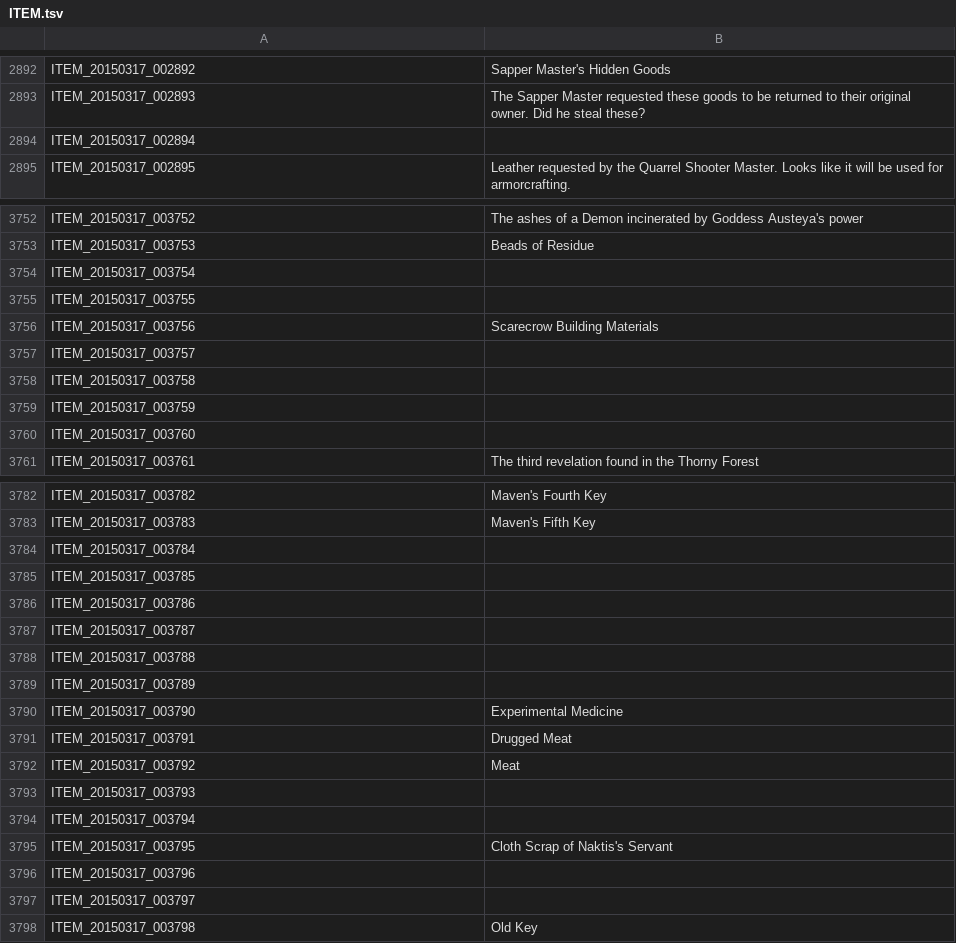
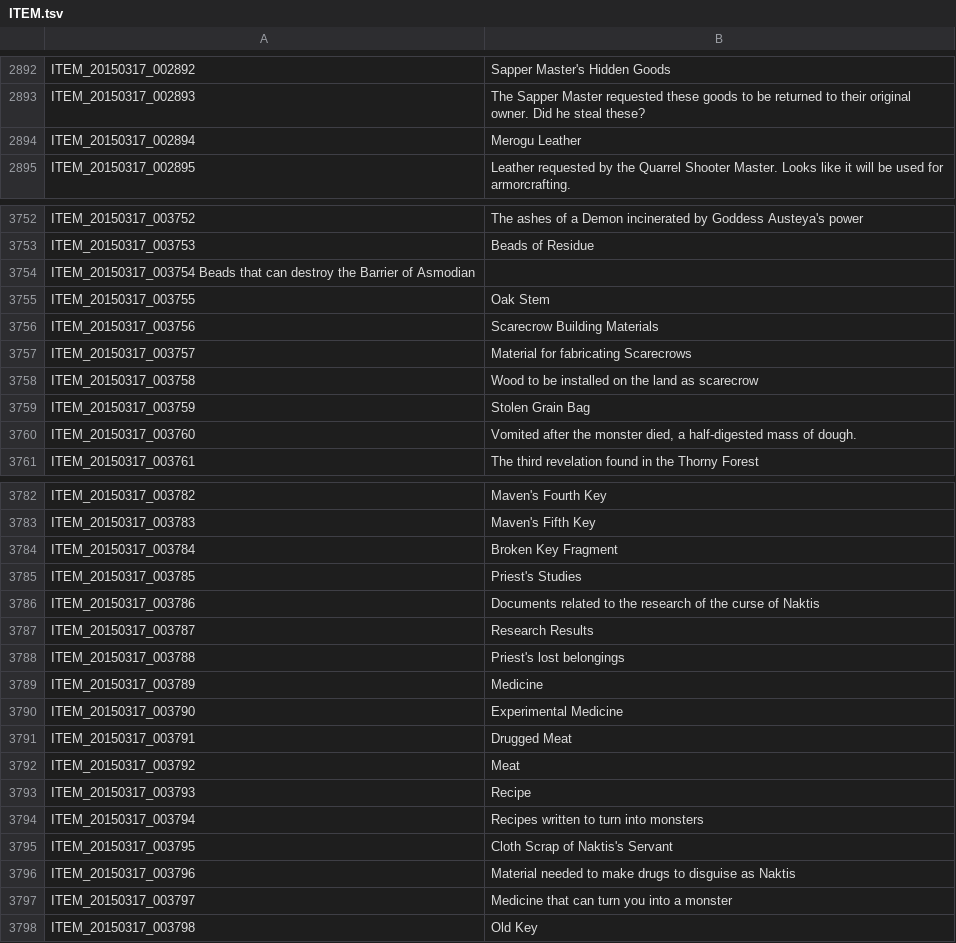
Before and after one commit to Treeofsavior/EnglishTranslation, a TSV file: ITEM.tsv, drawn as a sheet; only a part is shown, gaps mark what is left out; the diff covers the shown part only.

Commit message:
Update ITEM.tsv

```diff
--- a/ITEM.tsv
+++ b/ITEM.tsv
@@ -2893,3 +2893,3 @@ ITEM_20150317_002892	Sapper Master's Hidden Goods
 ITEM_20150317_002893	The Sapper Master requested these goods to be returned to their original owner. Did he steal these?
-ITEM_20150317_002894	
+ITEM_20150317_002894	Merogu Leather
 ITEM_20150317_002895	Leather requested by the Quarrel Shooter Master. Looks like it will be used for armorcrafting.
@@ -3753,9 +3753,9 @@ ITEM_20150317_003752	The ashes of a Demon incinerated by Goddess Austeya's power
 ITEM_20150317_003753	Beads of Residue
-ITEM_20150317_003754	
-ITEM_20150317_003755	
+ITEM_20150317_003754  Beads that can destroy the Barrier of Asmodian
+ITEM_20150317_003755	Oak Stem
 ITEM_20150317_003756	Scarecrow Building Materials
-ITEM_20150317_003757	
-ITEM_20150317_003758	
-ITEM_20150317_003759	
-ITEM_20150317_003760	
+ITEM_20150317_003757	Material for fabricating Scarecrows
+ITEM_20150317_003758	Wood to be installed on the land as scarecrow
+ITEM_20150317_003759	Stolen Grain Bag
+ITEM_20150317_003760	Vomited after the monster died, a half-digested mass of dough.
 ITEM_20150317_003761	The third revelation found in the Thorny Forest
@@ -3783,8 +3783,8 @@ ITEM_20150317_003782	Maven's Fourth Key
 ITEM_20150317_003783	Maven's Fifth Key
-ITEM_20150317_003784	
-ITEM_20150317_003785	
-ITEM_20150317_003786	
-ITEM_20150317_003787	
-ITEM_20150317_003788	
-ITEM_20150317_003789	
+ITEM_20150317_003784	Broken Key Fragment
+ITEM_20150317_003785	Priest's Studies
+ITEM_20150317_003786	Documents related to the research of the curse of Naktis
+ITEM_20150317_003787	Research Results
+ITEM_20150317_003788	Priest's lost belongings
+ITEM_20150317_003789	Medicine
 ITEM_20150317_003790	Experimental Medicine
@@ -3792,7 +3792,7 @@ ITEM_20150317_003791	Drugged Meat
 ITEM_20150317_003792	Meat
-ITEM_20150317_003793	
-ITEM_20150317_003794	
+ITEM_20150317_003793	Recipe
+ITEM_20150317_003794	Recipes written to turn into monsters
 ITEM_20150317_003795	Cloth Scrap of Naktis's Servant
-ITEM_20150317_003796	
-ITEM_20150317_003797	
+ITEM_20150317_003796	Material needed to make drugs to disguise as Naktis
+ITEM_20150317_003797	Medicine that can turn you into a monster
 ITEM_20150317_003798	Old Key
```
Also changed, not shown: 96 edited cells elsewhere in this file.
